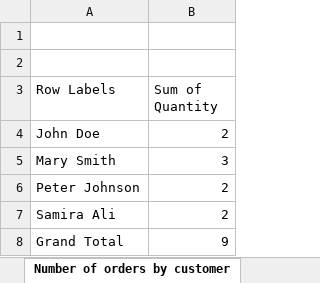
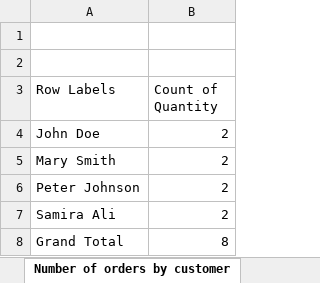
Before and after one commit to DonaM32/customer-orders-analysis, an Excel workbook: customer_orders_dashboard.xlsx, sheet Number of orders by customer, drawn as a sheet; values as stored, in another font and other column widths than the file's, no borders; charts and pictures not drawn; the diff names each change by its address in the sheet, - before the commit and + after, or states it on an @@ line.

Commit message:
Add files via upload

```diff
--- a/customer_orders_dashboard.xlsx (sheet Number of orders by customer)
+++ b/customer_orders_dashboard.xlsx (sheet Number of orders by customer)
-B3: Sum of Quantity
+B3: Count of Quantity
-B5 (Count of Quantity): 3
+B5 (Count of Quantity): 2
-B8 (Count of Quantity): 9
+B8 (Count of Quantity): 8
```
Also changed, not shown: charts or pictures.
